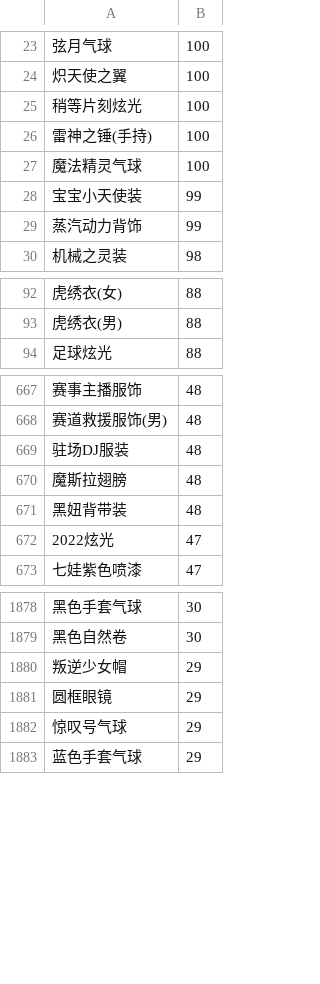
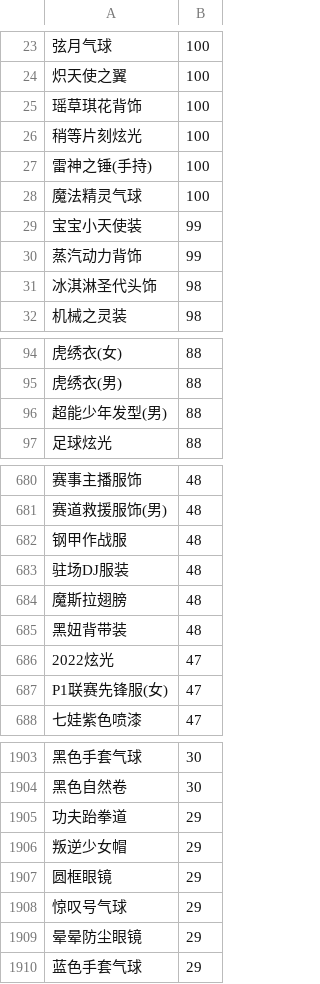
Before and after one commit to amimibear/KartRider, a CSV file: PinJian/danpin.csv, drawn as a sheet; only a part is shown, gaps mark what is left out; the diff covers the shown part only; the diff names each change by its address in the sheet, - before the commit and + after, or states it on an @@ line.

```diff
--- a/PinJian/danpin.csv
+++ b/PinJian/danpin.csv
+row 25: 瑶草琪花背饰 | 100
+row 31: 冰淇淋圣代头饰 | 98
+row 96: 超能少年发型(男) | 88
+row 682: 钢甲作战服 | 48
@@ row 705 moved to row 687: P1联赛先锋服(女) @@
+row 1905: 功夫跆拳道 | 29
+row 1909: 晕晕防尘眼镜 | 29
```
Also changed, not shown: 21 added rows and 1 moved row elsewhere in this file, PinJian/taopin.csv, 2 other files.
